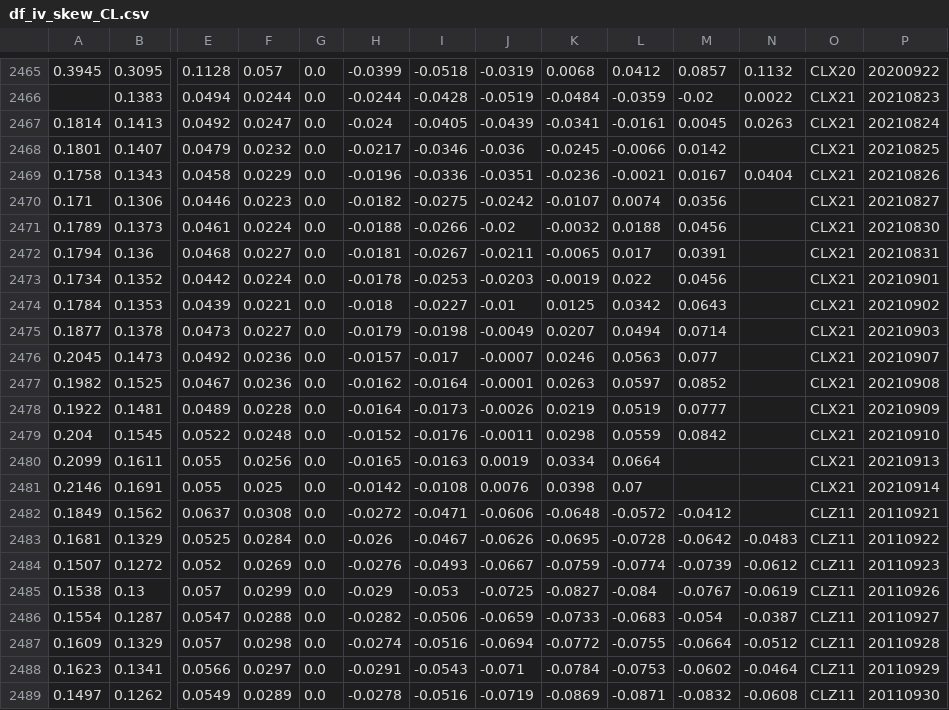
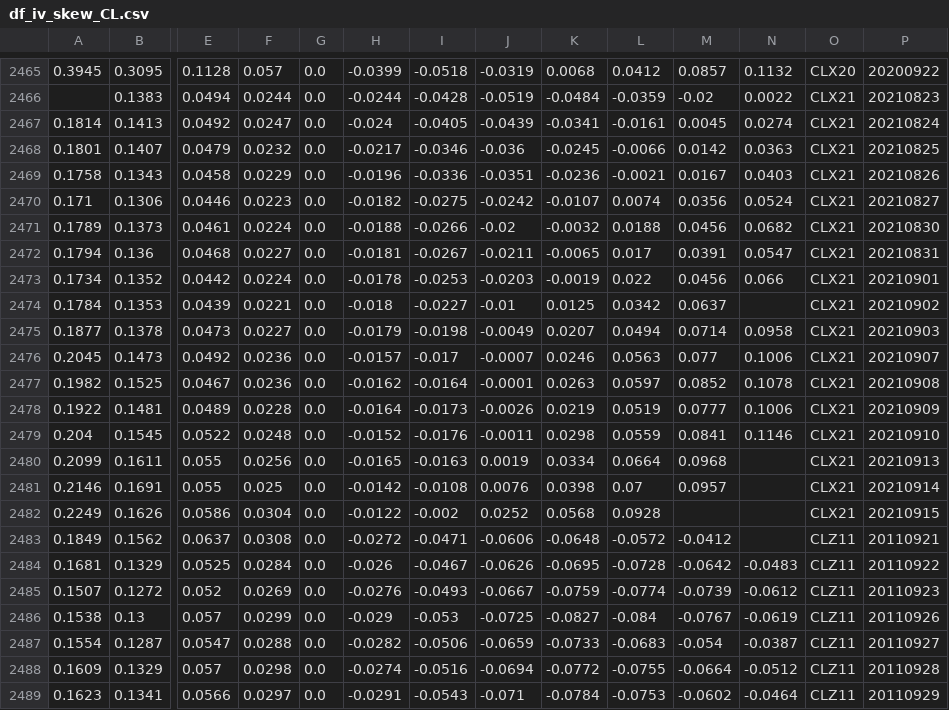
Before and after one commit to bgithub1/volgrid, a CSV file: volgrid/df_iv_skew_CL.csv, drawn as a sheet; only a part is shown, gaps mark what is left out; the shorter side is filled out with more unchanged rows; rows hold the shown columns only; the diff names each change by its address in the sheet, - before the commit and + after, or states it on an @@ line.

```diff
--- a/volgrid/df_iv_skew_CL.csv
+++ b/volgrid/df_iv_skew_CL.csv
-N2467: 0.0263
+N2467: 0.0274
-N2468: (empty)
+N2468: 0.0363
-N2469: 0.0404
+N2469: 0.0403
-N2470: (empty)
+N2470: 0.0524
-N2471: (empty)
+N2471: 0.0682
-N2472: (empty)
+N2472: 0.0547
-N2473: (empty)
+N2473: 0.066
-M2474: 0.0643
+M2474: 0.0637
-N2475: (empty)
+N2475: 0.0958
-N2476: (empty)
+N2476: 0.1006
-N2477: (empty)
+N2477: 0.1078
-N2478: (empty)
+N2478: 0.1006
-M2479: 0.0842
+M2479: 0.0841
-N2479: (empty)
+N2479: 0.1146
-M2480: (empty)
+M2480: 0.0968
-M2481: (empty)
+M2481: 0.0957
+row 2482: 0.2249 | 0.1626 | 0.0586 | 0.0304 | 0.0 | -0.0122 | -0.002 | 0.0252 | 0.0568 | 0.0928 |  |  | CLX21 | 20210915
```
Also changed, not shown: volgrid/df_iv_skew_ES.csv, volgrid/df_iv_skew_NG.csv, 3 other files.
